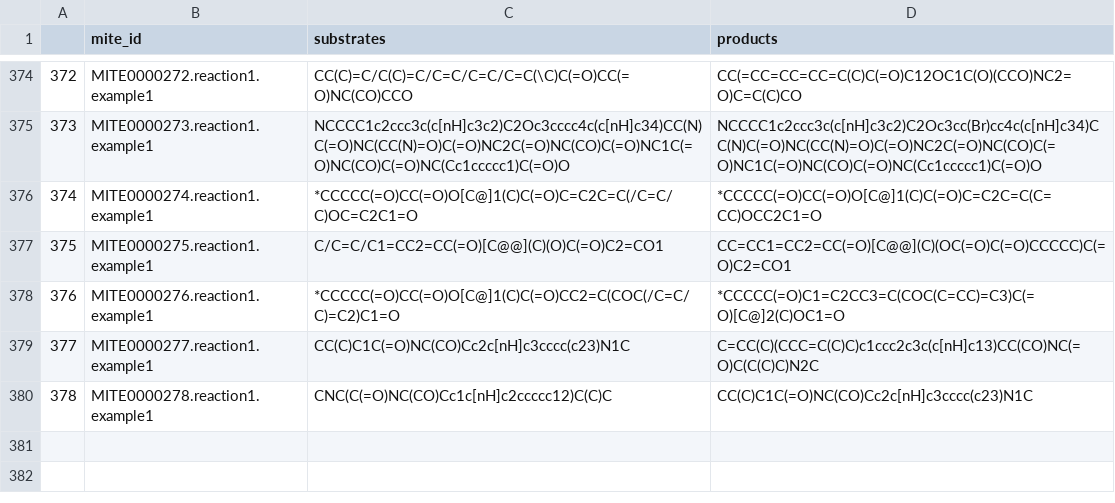
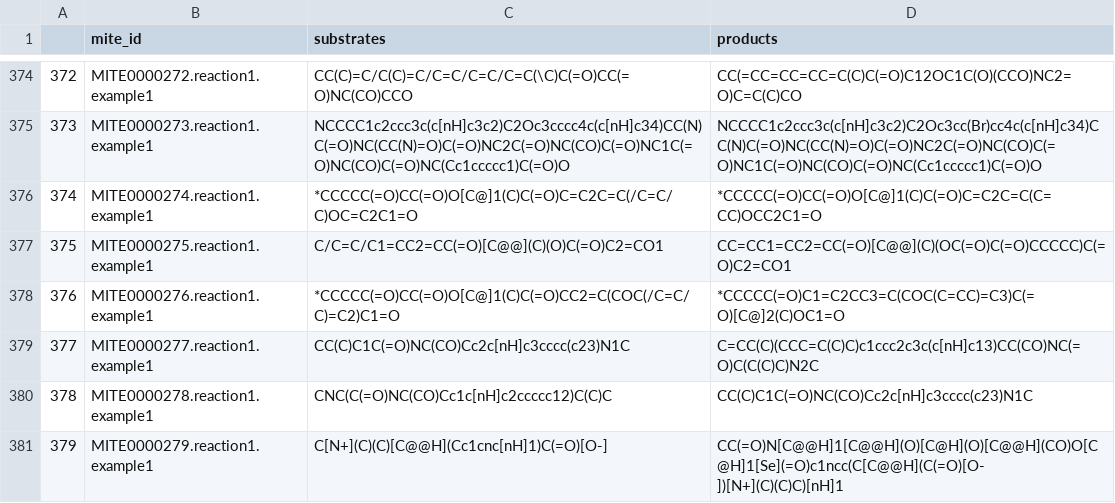
Before and after one commit to mite-standard/mite_data, a CSV file: mite_data/metadata/dump_smiles.csv, drawn as a sheet; only a part is shown, gaps mark what is left out.

```diff
--- a/mite_data/metadata/dump_smiles.csv
+++ b/mite_data/metadata/dump_smiles.csv
@@ -380 +380,2 @@
 378,MITE0000278.reaction1.example1,CNC(C(=O)NC(CO)Cc1c[nH]c2ccccc12)C(C)C,CC(C)C1C(=O)NC(CO)Cc2c[nH]c3cccc(c23)N1C
+379,MITE0000279.reaction1.example1,C[N+](C)(C)[C@@H](Cc1cnc[nH]1)C(=O)[O-],CC(=O)N[C@@H]1[C@@H](O)[C@H](O)[C@@H](CO)O[C@H]1[Se](=O)c1ncc(C[C@@H](C(=O)[O-])[N+](C)(C)C)[nH]1
```
Also changed, not shown: mite_data/metadata/dump_smarts.csv, mite_data/metadata/mite_prot_accessions.csv, 4 other files.
